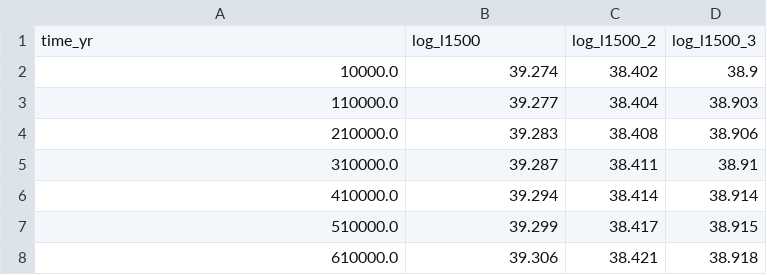
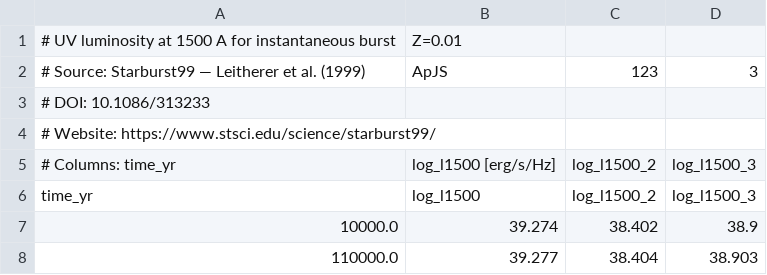
Before and after one commit to LauraSommovigo/dust_JWST_highz, a CSV file: data/L1500_inst_Z001.csv, drawn as a sheet; only a part is shown; the shorter side is filled out with more unchanged rows; the diff names each change by its address in the sheet, - before the commit and + after, or states it on an @@ line.

```diff
--- a/data/L1500_inst_Z001.csv
+++ b/data/L1500_inst_Z001.csv
+row 1: # UV luminosity at 1500 A for instantaneous burst | Z=0.01
+row 2: # Source: Starburst99 — Leitherer et al. (1999) | ApJS | 123 | 3
+row 3: # DOI: 10.1086/313233
+row 4: # Website: https://www.stsci.edu/science/starburst99/
+row 5: # Columns: time_yr | log_l1500 [erg/s/Hz] | log_l1500_2 | log_l1500_3
```
Also changed, not shown: data/JWST_z10_galaxies.csv, data/L1500_cont_Z001.csv, 24 other files.
